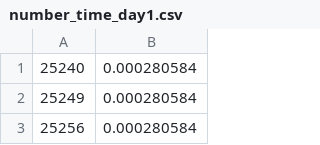
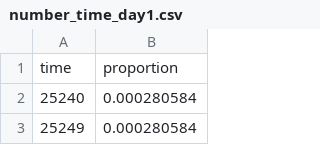
Before and after one commit to Angeladadd/ChinaVis2019, a CSV file: static/data/number_time_day1.csv, drawn as a sheet; only a part is shown; the shorter side is filled out with more unchanged rows; the diff names each change by its address in the sheet, - before the commit and + after, or states it on an @@ line.

Commit message:
Update number_time_day1.csv

```diff
--- a/static/data/number_time_day1.csv
+++ b/static/data/number_time_day1.csv
+row 1: time | proportion
```
